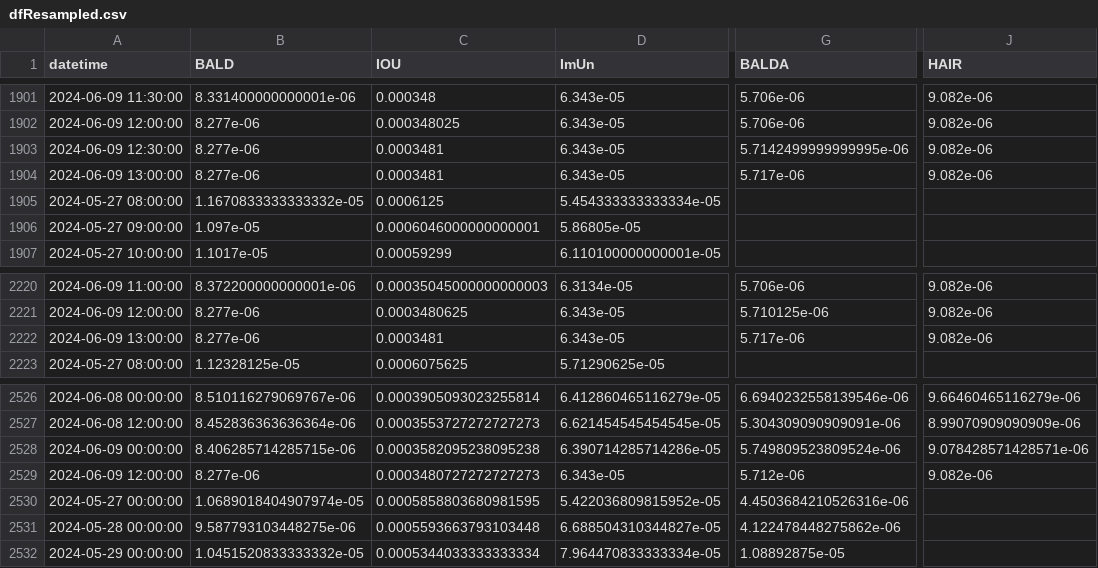
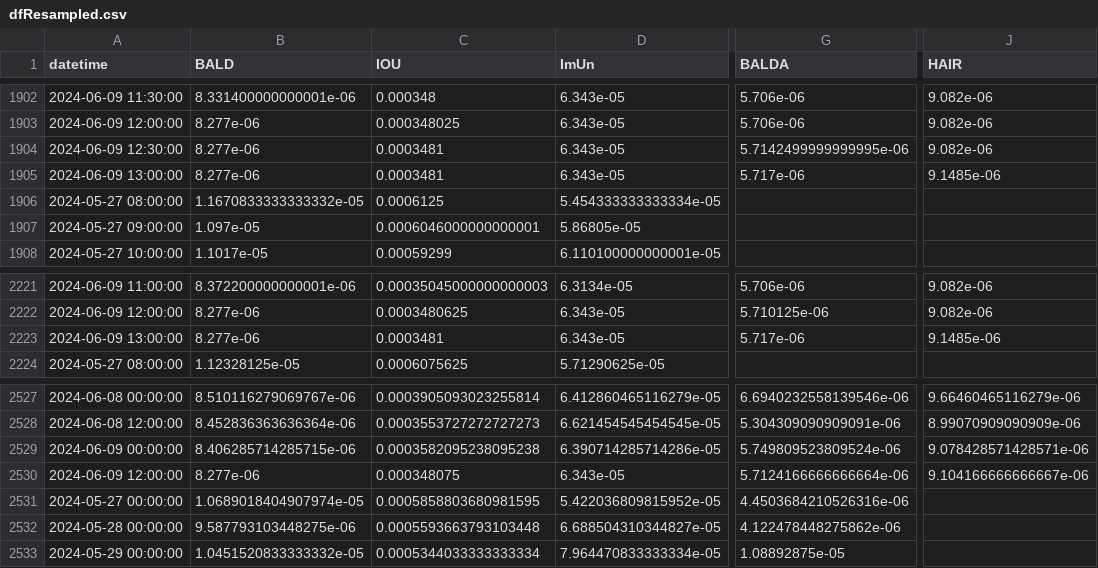
Before and after one commit to B4k469420/MADAlphaSummary, a CSV file: data/dfResampled.csv, drawn as a sheet; only a part is shown, gaps mark what is left out; addresses are those after the commit; the diff covers the shown part only; the diff names each change by its address in the sheet, - before the commit and + after, or states it on an @@ line.

```diff
--- a/data/dfResampled.csv
+++ b/data/dfResampled.csv
-J1905 (HAIR): 9.082e-06
+J1905 (HAIR): 9.1485e-06
-J2223 (HAIR): 9.082e-06
+J2223 (HAIR): 9.1485e-06
-C2530 (IOU): 0.0003480727272727273
+C2530 (IOU): 0.000348075
-G2530 (BALDA): 5.712e-06
+G2530 (BALDA): 5.7124166666666664e-06
-J2530 (HAIR): 9.082e-06
+J2530 (HAIR): 9.104166666666667e-06
```
Also changed, not shown: 1 added row and 20 edited cells elsewhere in this file.
